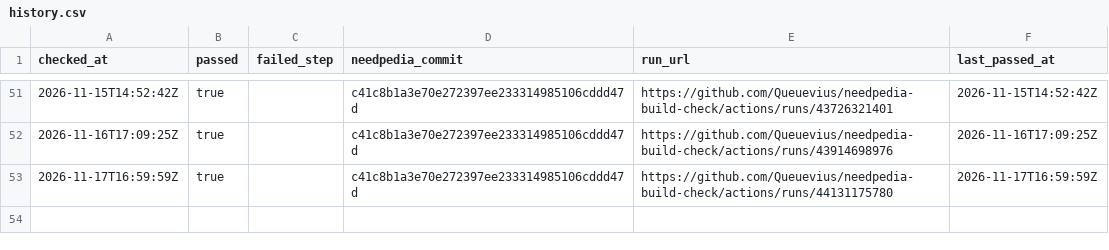
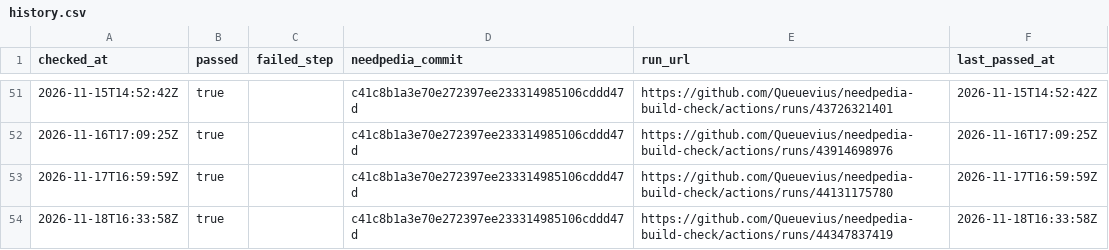
Before and after one commit to Queuevius/needpedia-build-check, a CSV file: results/history.csv, drawn as a sheet; only a part is shown, gaps mark what is left out; the diff names each change by its address in the sheet, - before the commit and + after, or states it on an @@ line.

```diff
--- a/results/history.csv
+++ b/results/history.csv
+row 54: 2026-11-18T16:33:58Z | true |  | c41c8b1a3e70e272397ee233314985106cddd47d | https://github.com/Queuevius/needpedia-build-check/actions/runs/44347837419 | 2026-11-18T16:33:58Z
```
Also changed, not shown: 2 other files.
